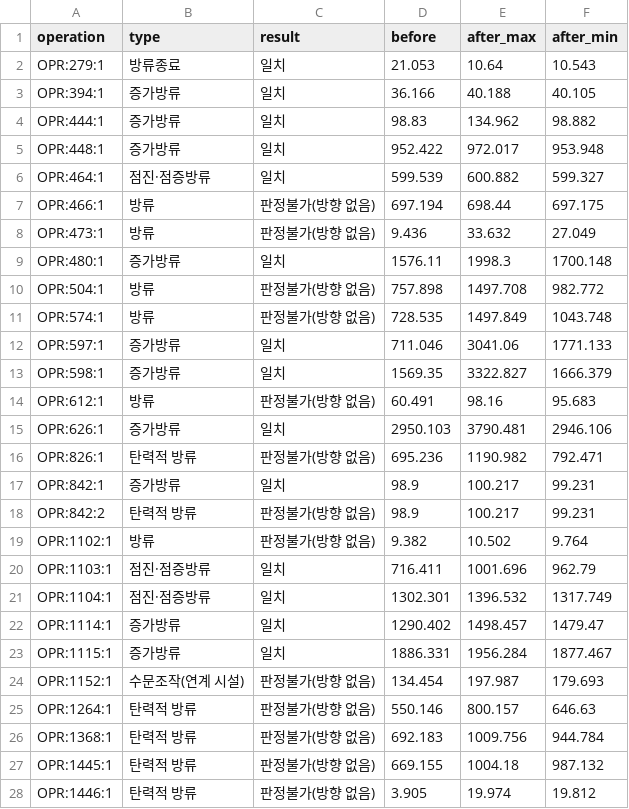
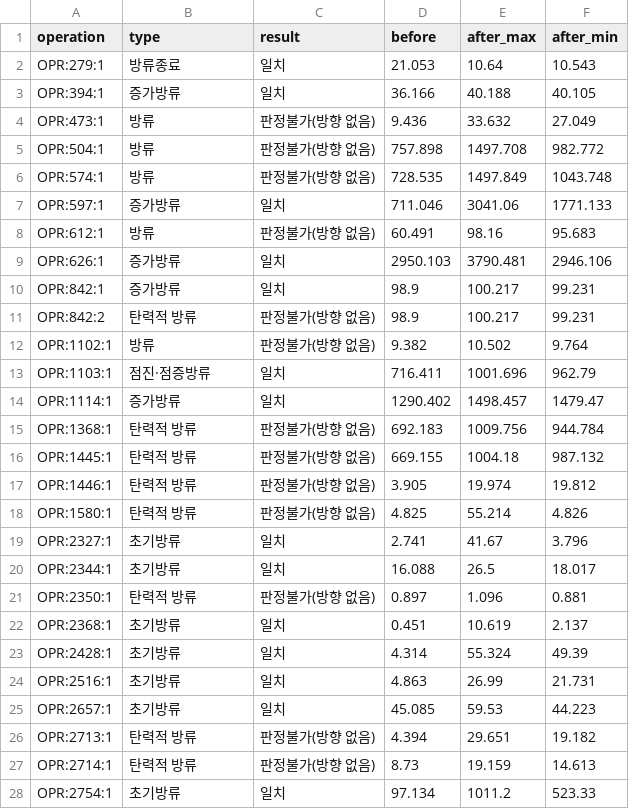
Before and after one commit to mkm1119/KGRAG-LLM, a CSV file: dam_pilot_data/03_normalized/operation_measured_check.csv, drawn as a sheet; only a part is shown; the shorter side is filled out with more unchanged rows.

```diff
--- a/dam_pilot_data/03_normalized/operation_measured_check.csv
+++ b/dam_pilot_data/03_normalized/operation_measured_check.csv
@@ -3,8 +3,3 @@ OPR:279:1,방류종료,일치,21.053,10.64,10.543
 OPR:394:1,증가방류,일치,36.166,40.188,40.105
-OPR:444:1,증가방류,일치,98.83,134.962,98.882
-OPR:448:1,증가방류,일치,952.422,972.017,953.948
-OPR:464:1,점진·점증방류,일치,599.539,600.882,599.327
-OPR:466:1,방류,판정불가(방향 없음),697.194,698.44,697.175
 OPR:473:1,방류,판정불가(방향 없음),9.436,33.632,27.049
-OPR:480:1,증가방류,일치,1576.11,1998.3,1700.148
 OPR:504:1,방류,판정불가(방향 없음),757.898,1497.708,982.772
@@ -12,6 +7,4 @@ OPR:574:1,방류,판정불가(방향 없음),728.535,1497.849,1043.748
 OPR:597:1,증가방류,일치,711.046,3041.06,1771.133
-OPR:598:1,증가방류,일치,1569.35,3322.827,1666.379
 OPR:612:1,방류,판정불가(방향 없음),60.491,98.16,95.683
 OPR:626:1,증가방류,일치,2950.103,3790.481,2946.106
-OPR:826:1,탄력적 방류,판정불가(방향 없음),695.236,1190.982,792.471
 OPR:842:1,증가방류,일치,98.9,100.217,99.231
@@ -20,7 +13,3 @@ OPR:1102:1,방류,판정불가(방향 없음),9.382,10.502,9.764
 OPR:1103:1,점진·점증방류,일치,716.411,1001.696,962.79
-OPR:1104:1,점진·점증방류,일치,1302.301,1396.532,1317.749
 OPR:1114:1,증가방류,일치,1290.402,1498.457,1479.47
-OPR:1115:1,증가방류,일치,1886.331,1956.284,1877.467
-OPR:1152:1,수문조작(연계 시설),판정불가(방향 없음),134.454,197.987,179.693
-OPR:1264:1,탄력적 방류,판정불가(방향 없음),550.146,800.157,646.63
 OPR:1368:1,탄력적 방류,판정불가(방향 없음),692.183,1009.756,944.784
```
Also changed, not shown: dam_pilot_data/03_normalized/kgv2_entities.csv, dam_pilot_data/03_normalized/kgv2_relations.csv, 17 other files.
